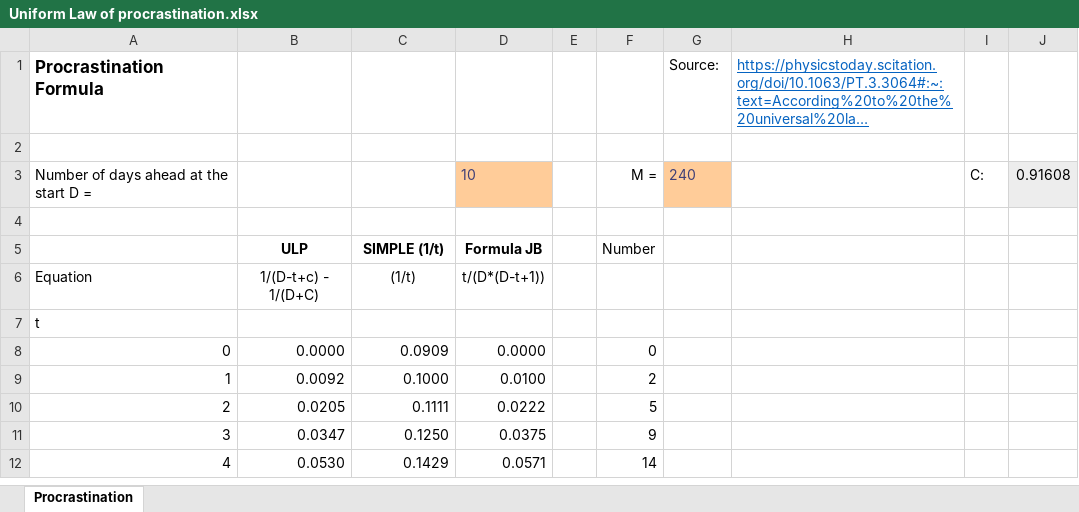
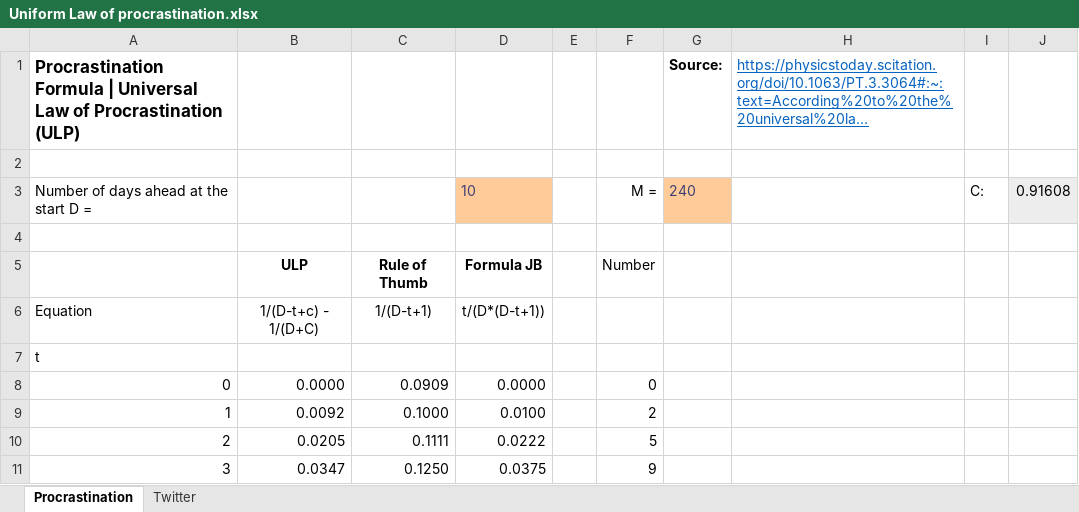
Before and after one commit to berkemeijer/procrastination, an Excel workbook: Uniform Law of procrastination.xlsx, sheet Procrastination, drawn as a sheet; only a part is shown; the shorter side is filled out with more unchanged rows; long unchanged cells end in …; values as stored, in another font and other column widths than the file's, no borders; charts and pictures not drawn; the diff names each change by its address in the sheet, - before the commit and + after, or states it on an @@ line.

```diff
--- a/Uniform Law of procrastination.xlsx (sheet Procrastination)
+++ b/Uniform Law of procrastination.xlsx (sheet Procrastination)
+sheet tab: Twitter
-A1: Procrastination Formula
+A1: Procrastination Formula | Universal Law of Procrastination (ULP)
-G1 bold: off
+G1 bold: on
-C5: SIMPLE (1/t)
+C5: Rule of Thumb
-C6: (1/t)
+C6: 1/(D-t+1)
```
Also changed, not shown: charts or pictures.
